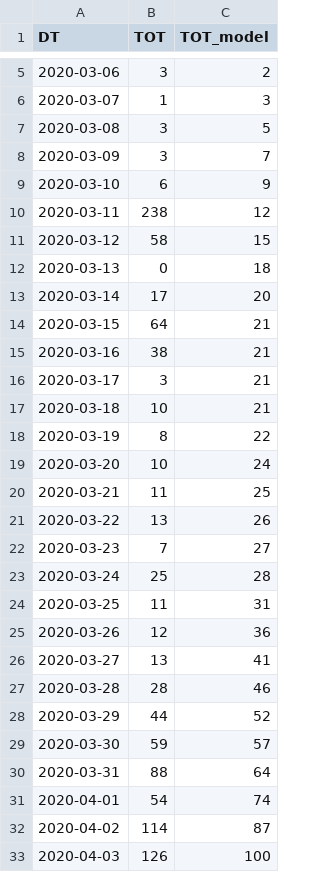
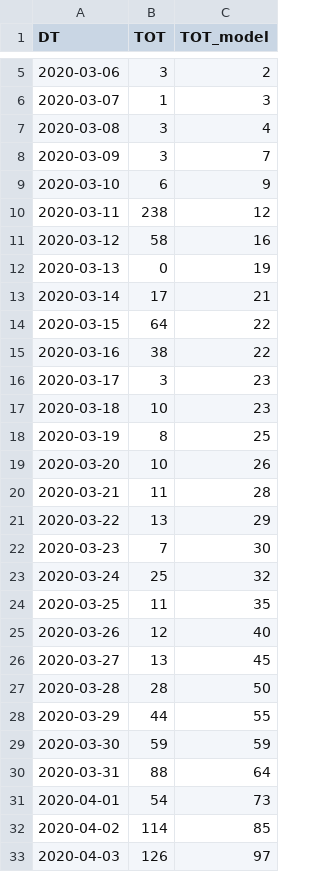
Before and after one commit to A1337CBS/covid19MLPredictor, a CSV file: data/model_output.csv, drawn as a sheet; only a part is shown, gaps mark what is left out; the diff covers the shown part only.

```diff
--- a/data/model_output.csv
+++ b/data/model_output.csv
@@ -6,3 +6,3 @@ DT,TOT,TOT_model
 2020-03-07,1,3
-2020-03-08,3,5
+2020-03-08,3,4
 2020-03-09,3,7
@@ -10,24 +10,24 @@ DT,TOT,TOT_model
 2020-03-11,238,12
-2020-03-12,58,15
-2020-03-13,0,18
-2020-03-14,17,20
-2020-03-15,64,21
-2020-03-16,38,21
-2020-03-17,3,21
-2020-03-18,10,21
-2020-03-19,8,22
-2020-03-20,10,24
-2020-03-21,11,25
-2020-03-22,13,26
-2020-03-23,7,27
-2020-03-24,25,28
-2020-03-25,11,31
-2020-03-26,12,36
-2020-03-27,13,41
-2020-03-28,28,46
-2020-03-29,44,52
-2020-03-30,59,57
+2020-03-12,58,16
+2020-03-13,0,19
+2020-03-14,17,21
+2020-03-15,64,22
+2020-03-16,38,22
+2020-03-17,3,23
+2020-03-18,10,23
+2020-03-19,8,25
+2020-03-20,10,26
+2020-03-21,11,28
+2020-03-22,13,29
+2020-03-23,7,30
+2020-03-24,25,32
+2020-03-25,11,35
+2020-03-26,12,40
+2020-03-27,13,45
+2020-03-28,28,50
+2020-03-29,44,55
+2020-03-30,59,59
 2020-03-31,88,64
-2020-04-01,54,74
-2020-04-02,114,87
-2020-04-03,126,100
+2020-04-01,54,73
+2020-04-02,114,85
+2020-04-03,126,97
```
Also changed, not shown: 1 added row and 65 edited cells elsewhere in this file, 3 other files.
